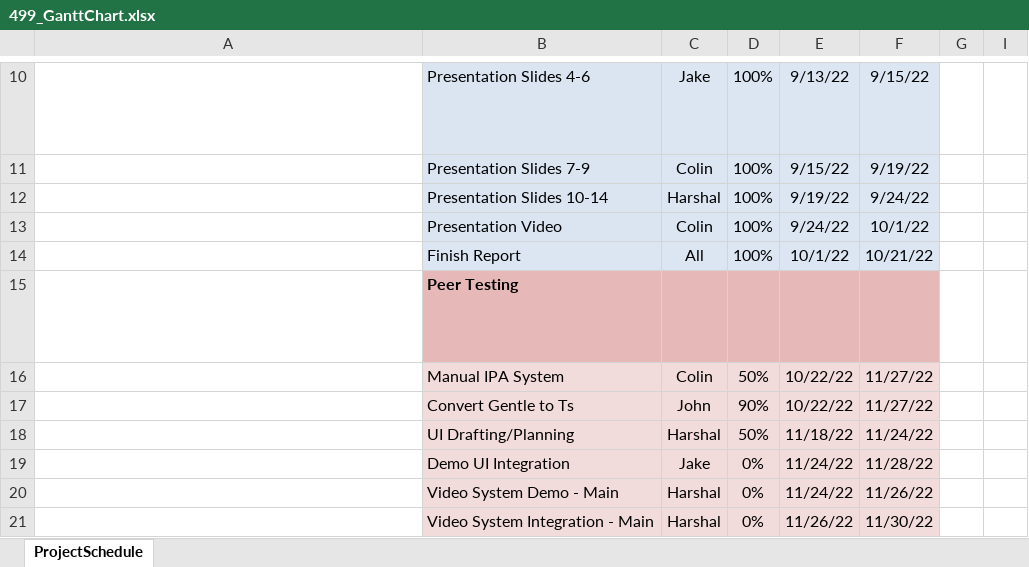
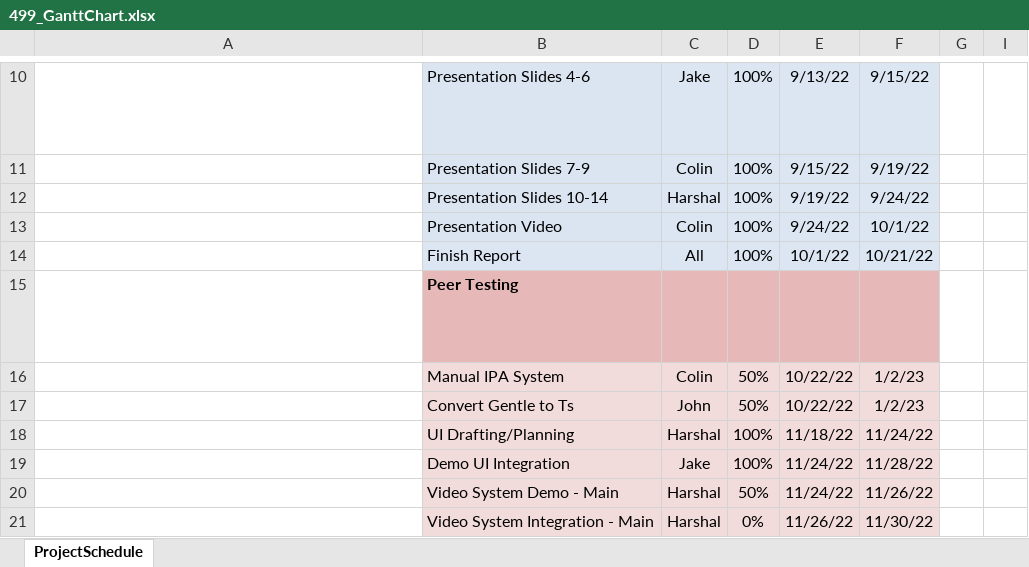
Before and after one commit to 499CSpeaking/SpeakingPortal, an Excel workbook: docs/general/project/499_GanttChart.xlsx, sheet ProjectSchedule, drawn as a sheet; only a part is shown, gaps mark what is left out; long unchanged cells end in …; values as stored, in another font and other column widths than the file's, no borders; conditional formats not drawn; the diff covers the shown part only; the diff names each change by its address in the sheet, - before the commit and + after, or states it on an @@ line.

Commit message:
added updated gantt chart

```diff
--- a/docs/general/project/499_GanttChart.xlsx (sheet ProjectSchedule)
+++ b/docs/general/project/499_GanttChart.xlsx (sheet ProjectSchedule)
-F16:F17: 11/27/22
+F16:F17: 1/2/23
-D17: 90%
+D17: 50%
-D18: 50%
+D18: 100%
-D19: 0%
+D19: 100%
-D20: 0%
+D20: 50%
```
Also changed, not shown: 2 added rows, 1 removed row and 18 edited cells elsewhere in this sheet, hidden cells.
